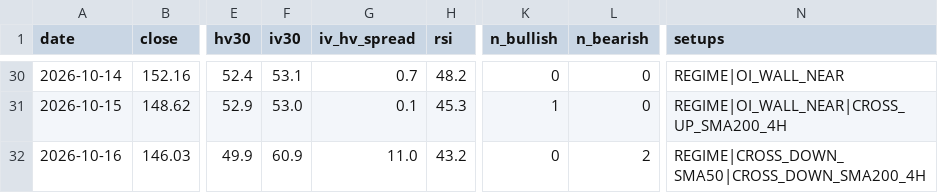
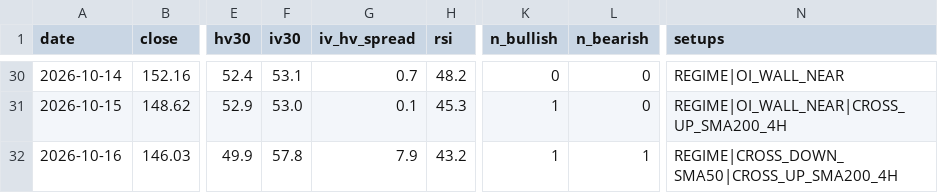
Before and after one commit to dataphilth/spcx-console, a CSV file: data/tape_history.csv, drawn as a sheet; only a part is shown, gaps mark what is left out; the diff names each change by its address in the sheet, - before the commit and + after, or states it on an @@ line.

```diff
--- a/data/tape_history.csv
+++ b/data/tape_history.csv
-F32 (iv30): 60.9
+F32 (iv30): 57.8
-G32 (iv_hv_spread): 11.0
+G32 (iv_hv_spread): 7.9
-K32 (n_bullish): 0
+K32 (n_bullish): 1
-L32 (n_bearish): 2
+L32 (n_bearish): 1
-N32 (setups): REGIME|CROSS_DOWN_SMA50|CROSS_DOWN_SMA200_4H
+N32 (setups): REGIME|CROSS_DOWN_SMA50|CROSS_UP_SMA200_4H
```
Also changed, not shown: data/iv_history.csv, data/prices.csv, 5 other files.
